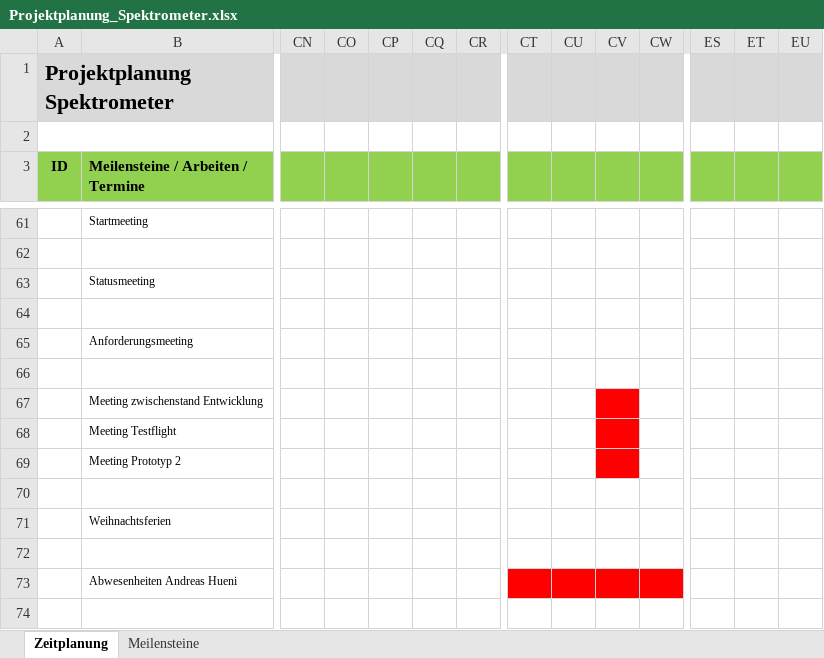
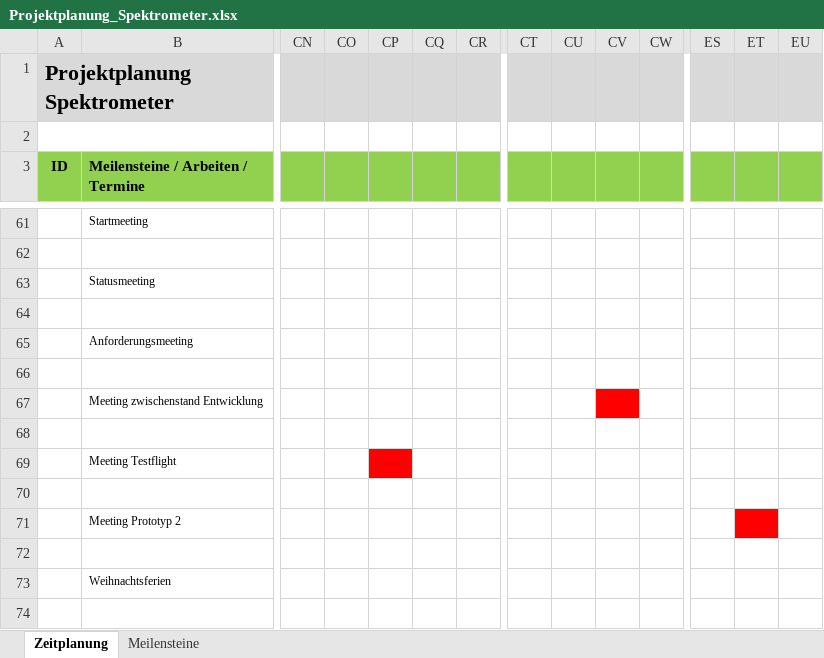
Before and after one commit to ahueni/ASD_iPad_App, an Excel workbook: doc/planning/Projektplanung_Spektrometer.xlsx, sheet Zeitplanung, drawn as a sheet; only a part is shown, gaps mark what is left out; the shorter side is filled out with more unchanged rows; values as stored, in another font and other column widths than the file's, no borders; addresses are those after the commit; rows hold the shown columns only; the diff names each change by its address in the sheet, - before the commit and + after, or states it on an @@ line.

Commit message:
requirements / planning / minutes

```diff
--- a/doc/planning/Projektplanung_Spektrometer.xlsx (sheet Zeitplanung)
+++ b/doc/planning/Projektplanung_Spektrometer.xlsx (sheet Zeitplanung)
+row 68: (empty)
-CP69 fill: none
+CP69 fill: #FF0000
-CV69 fill: #FF0000
+CV69 fill: none
+row 70: (empty)
-CV71 fill: #FF0000
+CV71 fill: none
-ET71 fill: none
+ET71 fill: #FF0000
```
Also changed, not shown: 2 other files.
